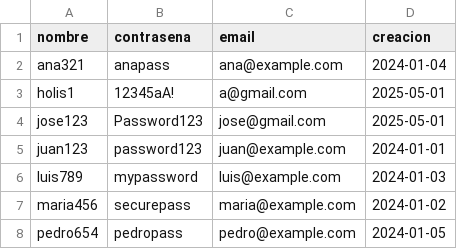
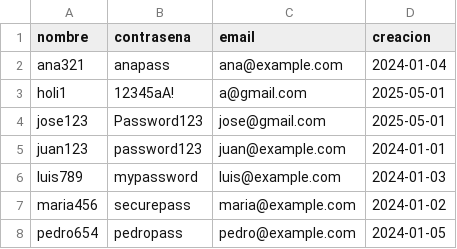
Before and after one commit to Kore29/Program-Whale, a CSV file: src/DataBase/CSV/usuarios.csv, drawn as a sheet.

```diff
--- a/src/DataBase/CSV/usuarios.csv
+++ b/src/DataBase/CSV/usuarios.csv
@@ -2,3 +2,3 @@ nombre,contrasena,email,creacion
 ana321,anapass,ana@example.com,2024-01-04
-holis1,12345aA!,a@gmail.com,2025-05-01
+holi1,12345aA!,a@gmail.com,2025-05-01
 jose123,Password123,jose@gmail.com,2025-05-01
```
Also changed, not shown: src/DataBase/CSV/contenido.csv, 3 other files.
